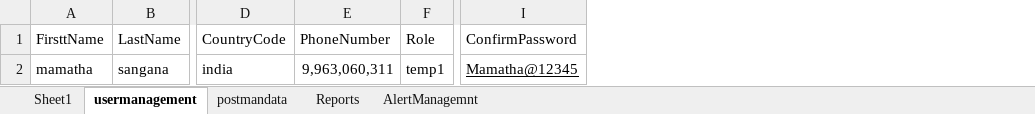
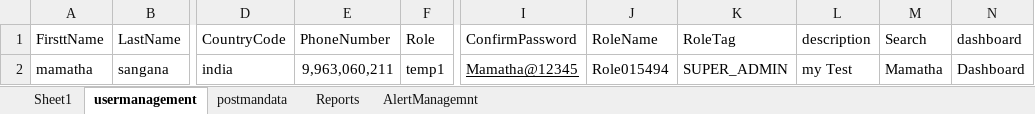
Before and after one commit to mamatha890/Playwright_Automation, an Excel workbook: Common Utils/data.xlsx, sheet usermanagement, drawn as a sheet; only a part is shown, gaps mark what is left out; values as stored, in another font and other column widths than the file's, no borders; the diff names each change by its address in the sheet, - before the commit and + after, or states it on an @@ line.

```diff
--- a/Common Utils/data.xlsx (sheet usermanagement)
+++ b/Common Utils/data.xlsx (sheet usermanagement)
+column J (RoleName), row 2: Role015494
+column K (RoleTag), row 2: SUPER_ADMIN
+column L (description), row 2: my Test
+column M (Search), row 2: Mamatha
+column N (dashboard), row 2: Dashboard
-E2 (PhoneNumber): 9,963,060,311
+E2 (PhoneNumber): 9,963,060,211
```
Also changed, not shown: Common Utils/login.xlsx, 24 other files.
